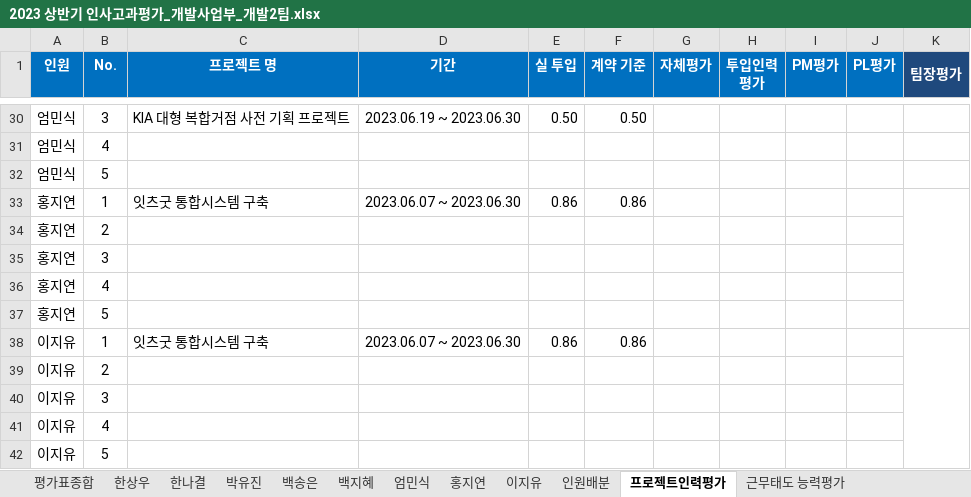
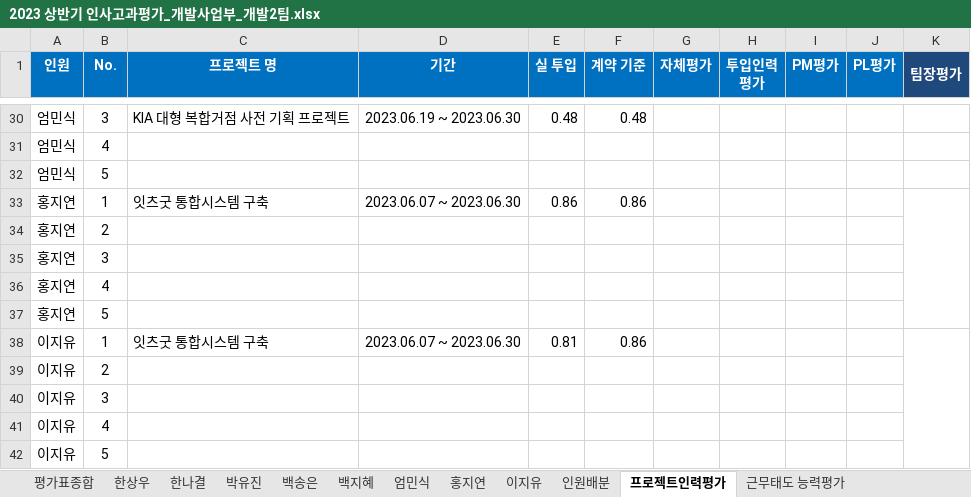
Before and after one commit to hsw8409/DevEnv, an Excel workbook: 02.팀원관리/01.인사고과평가/2023 상반기 인사고과평가_개발사업부_개발2팀.xlsx, sheet 프로젝트인력평가, drawn as a sheet; only a part is shown, gaps mark what is left out; values as stored, in another font and other column widths than the file's, no borders; the diff covers the shown part only; the diff names each change by its address in the sheet, - before the commit and + after, or states it on an @@ line.

```diff
--- a/02.팀원관리/01.인사고과평가/2023 상반기 인사고과평가_개발사업부_개발2팀.xlsx (sheet 프로젝트인력평가)
+++ b/02.팀원관리/01.인사고과평가/2023 상반기 인사고과평가_개발사업부_개발2팀.xlsx (sheet 프로젝트인력평가)
-E30 (실 투입): 0.50
+E30 (실 투입): 0.48
-F30 (계약 기준): 0.50
+F30 (계약 기준): 0.48
-E38 (실 투입): 0.86
+E38 (실 투입): 0.81
```
Also changed, not shown: 15 edited cells elsewhere in this sheet, sheet 홍지연, sheet 근무태도 능력평가, sheet 이지유, sheet 한상우, sheet 평가표종합, sheet 엄민식, 4 more sheets, 02.팀원관리/01.인사고과평가/2023 상반기 인사고과평가_개발사업부_개발2팀_백지혜.xlsx, 02.팀원관리/01.인사고과평가/2023 상반기 인사고과평가_개발사업부_개발2팀_이지유.xlsx, 4 other files.
